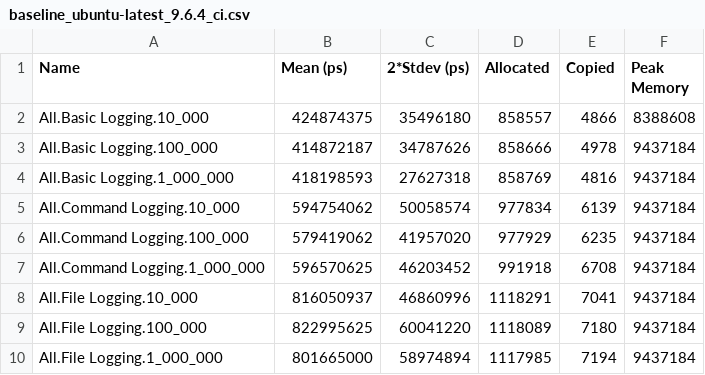
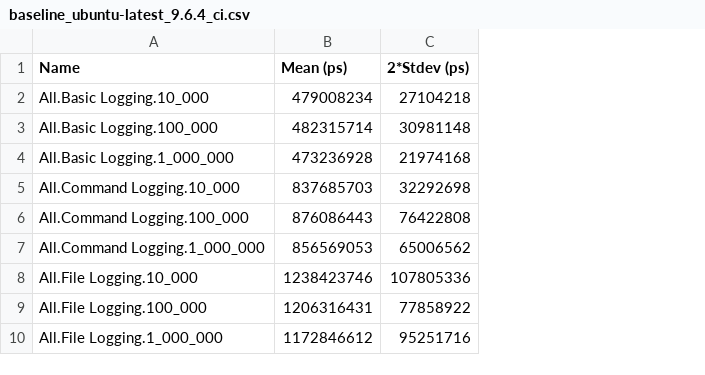
Before and after one commit to tbidne/shrun, a CSV file: benchmarks/baseline_ubuntu-latest_9.6.4_ci.csv, drawn as a sheet; the diff names each change by its address in the sheet, - before the commit and + after, or states it on an @@ line.

Commit message:
Update benchmarks

```diff
--- a/benchmarks/baseline_ubuntu-latest_9.6.4_ci.csv
+++ b/benchmarks/baseline_ubuntu-latest_9.6.4_ci.csv
-column D (Allocated), rows 2-10: 858557 | 858666 | 858769 | 977834 | 977929 | 991918 | 1118291 | 1118089 | 1117985
-column E (Copied), rows 2-10: 4866 | 4978 | 4816 | 6139 | 6235 | 6708 | 7041 | 7180 | 7194
-column F (Peak Memory), rows 2-10: 8388608 | 9437184 | 9437184 | 9437184 | 9437184 | 9437184 | 9437184 | 9437184 | 9437184
-B2 (Mean (ps)): 424874375
+B2 (Mean (ps)): 479008234
-C2 (2*Stdev (ps)): 35496180
+C2 (2*Stdev (ps)): 27104218
-B3 (Mean (ps)): 414872187
+B3 (Mean (ps)): 482315714
-C3 (2*Stdev (ps)): 34787626
+C3 (2*Stdev (ps)): 30981148
-B4 (Mean (ps)): 418198593
+B4 (Mean (ps)): 473236928
-C4 (2*Stdev (ps)): 27627318
+C4 (2*Stdev (ps)): 21974168
-B5 (Mean (ps)): 594754062
+B5 (Mean (ps)): 837685703
-C5 (2*Stdev (ps)): 50058574
+C5 (2*Stdev (ps)): 32292698
-B6 (Mean (ps)): 579419062
+B6 (Mean (ps)): 876086443
-C6 (2*Stdev (ps)): 41957020
+C6 (2*Stdev (ps)): 76422808
-B7 (Mean (ps)): 596570625
+B7 (Mean (ps)): 856569053
-C7 (2*Stdev (ps)): 46203452
+C7 (2*Stdev (ps)): 65006562
-B8 (Mean (ps)): 816050937
+B8 (Mean (ps)): 1238423746
-C8 (2*Stdev (ps)): 46860996
+C8 (2*Stdev (ps)): 107805336
-B9 (Mean (ps)): 822995625
+B9 (Mean (ps)): 1206316431
-C9 (2*Stdev (ps)): 60041220
+C9 (2*Stdev (ps)): 77858922
-B10 (Mean (ps)): 801665000
+B10 (Mean (ps)): 1172846612
-C10 (2*Stdev (ps)): 58974894
+C10 (2*Stdev (ps)): 95251716
```
Also changed, not shown: 1 other file.
